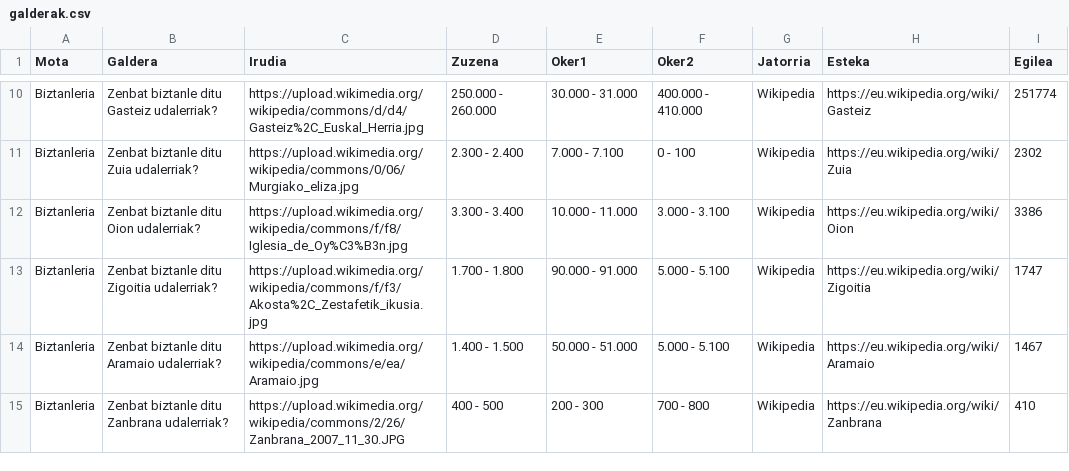
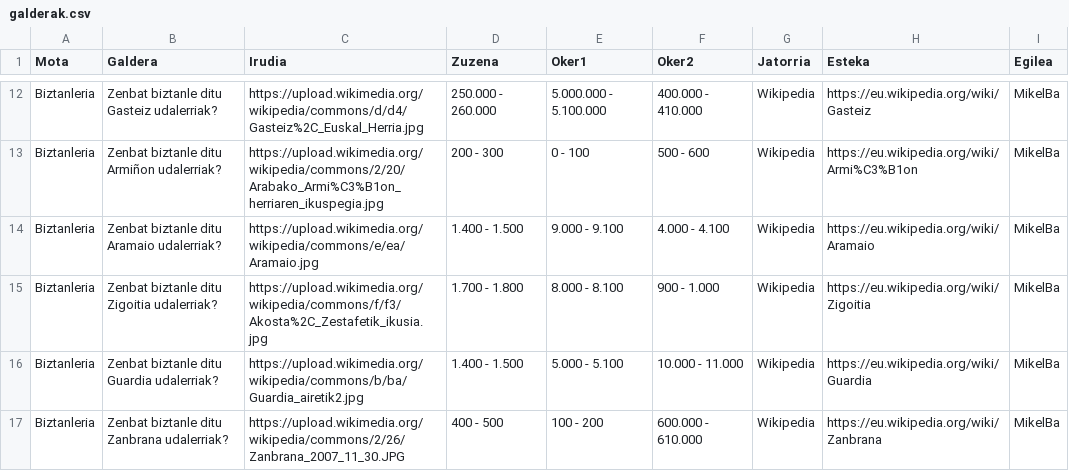
Before and after one commit to MikelBa/egunean-behin-biztanleria, a CSV file: galderak.csv, drawn as a sheet; only a part is shown, gaps mark what is left out; addresses are those after the commit; the diff covers the shown part only; the diff names each change by its address in the sheet, - before the commit and + after, or states it on an @@ line.

```diff
--- a/galderak.csv
+++ b/galderak.csv
-E12 (Oker1): 30.000 - 31.000
+E12 (Oker1): 5.000.000 - 5.100.000
-I12 (Egilea): 251774
+I12 (Egilea): MikelBa
-B13 (Galdera): Zenbat biztanle ditu Zuia udalerriak?
+B13 (Galdera): Zenbat biztanle ditu Armiñon udalerriak?
-C13 (Irudia): https://upload.wikimedia.org/wikipedia/commons/0/06/Murgiako_eliza.jpg
+C13 (Irudia): https://upload.wikimedia.org/wikipedia/commons/2/20/Arabako_Armi%C3%B1on_herriaren_ikuspegia.jpg
-D13 (Zuzena): 2.300 - 2.400
+D13 (Zuzena): 200 - 300
-E13 (Oker1): 7.000 - 7.100
+E13 (Oker1): 0 - 100
-F13 (Oker2): 0 - 100
+F13 (Oker2): 500 - 600
-H13 (Esteka): https://eu.wikipedia.org/wiki/Zuia
+H13 (Esteka): https://eu.wikipedia.org/wiki/Armi%C3%B1on
-I13 (Egilea): 2302
+I13 (Egilea): MikelBa
-B14 (Galdera): Zenbat biztanle ditu Oion udalerriak?
+B14 (Galdera): Zenbat biztanle ditu Aramaio udalerriak?
-C14 (Irudia): https://upload.wikimedia.org/wikipedia/commons/f/f8/Iglesia_de_Oy%C3%B3n.jpg
+C14 (Irudia): https://upload.wikimedia.org/wikipedia/commons/e/ea/Aramaio.jpg
-D14 (Zuzena): 3.300 - 3.400
+D14 (Zuzena): 1.400 - 1.500
-E14 (Oker1): 10.000 - 11.000
+E14 (Oker1): 9.000 - 9.100
-F14 (Oker2): 3.000 - 3.100
+F14 (Oker2): 4.000 - 4.100
-H14 (Esteka): https://eu.wikipedia.org/wiki/Oion
+H14 (Esteka): https://eu.wikipedia.org/wiki/Aramaio
-I14 (Egilea): 3386
+I14 (Egilea): MikelBa
-E15 (Oker1): 90.000 - 91.000
+E15 (Oker1): 8.000 - 8.100
-F15 (Oker2): 5.000 - 5.100
+F15 (Oker2): 900 - 1.000
-I15 (Egilea): 1747
+I15 (Egilea): MikelBa
-B16 (Galdera): Zenbat biztanle ditu Aramaio udalerriak?
+B16 (Galdera): Zenbat biztanle ditu Guardia udalerriak?
-C16 (Irudia): https://upload.wikimedia.org/wikipedia/commons/e/ea/Aramaio.jpg
+C16 (Irudia): https://upload.wikimedia.org/wikipedia/commons/b/ba/Guardia_airetik2.jpg
-E16 (Oker1): 50.000 - 51.000
+E16 (Oker1): 5.000 - 5.100
-F16 (Oker2): 5.000 - 5.100
+F16 (Oker2): 10.000 - 11.000
-H16 (Esteka): https://eu.wikipedia.org/wiki/Aramaio
+H16 (Esteka): https://eu.wikipedia.org/wiki/Guardia
-I16 (Egilea): 1467
+I16 (Egilea): MikelBa
-E17 (Oker1): 200 - 300
+E17 (Oker1): 100 - 200
-F17 (Oker2): 700 - 800
+F17 (Oker2): 600.000 - 610.000
-I17 (Egilea): 410
+I17 (Egilea): MikelBa
```
Also changed, not shown: 7 added rows, 3 removed rows and 36 edited cells elsewhere in this file, 4 other files.
